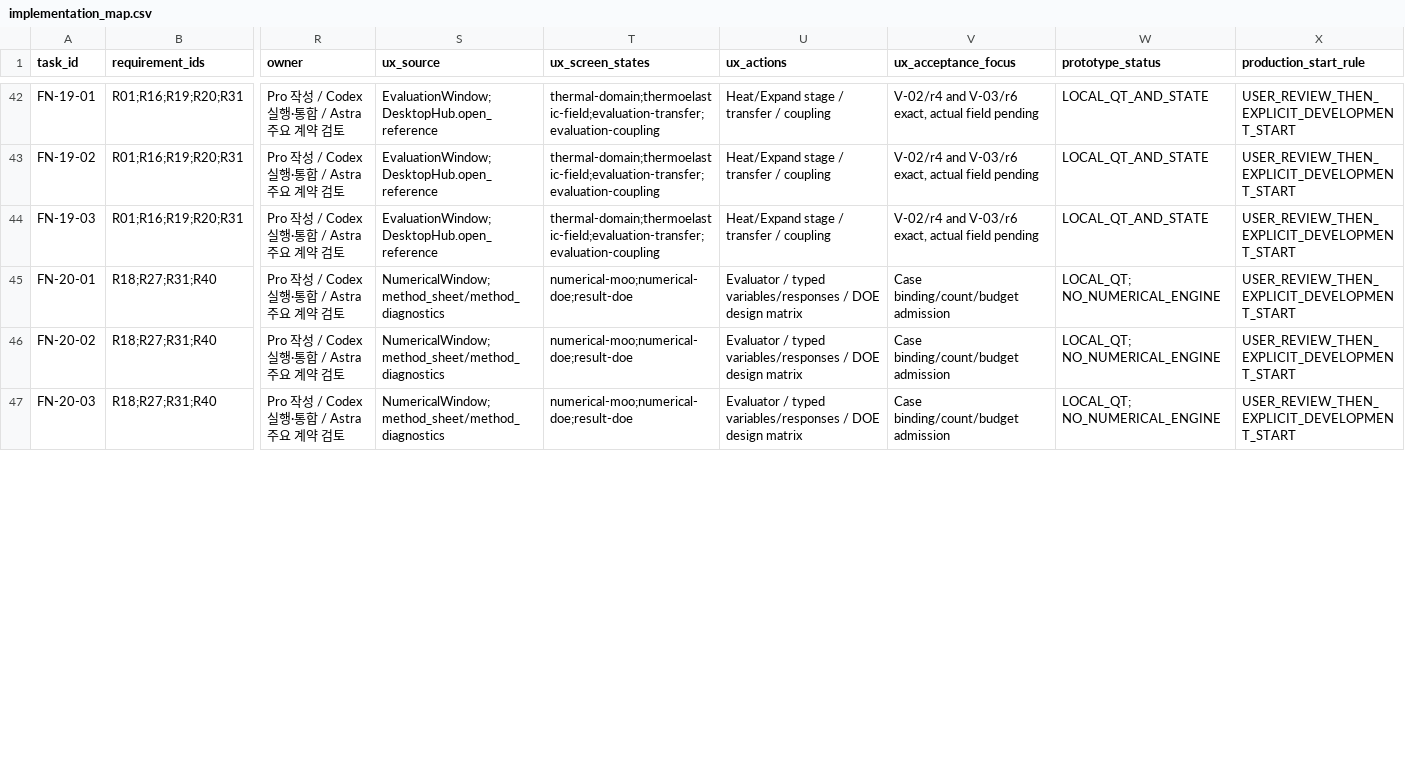
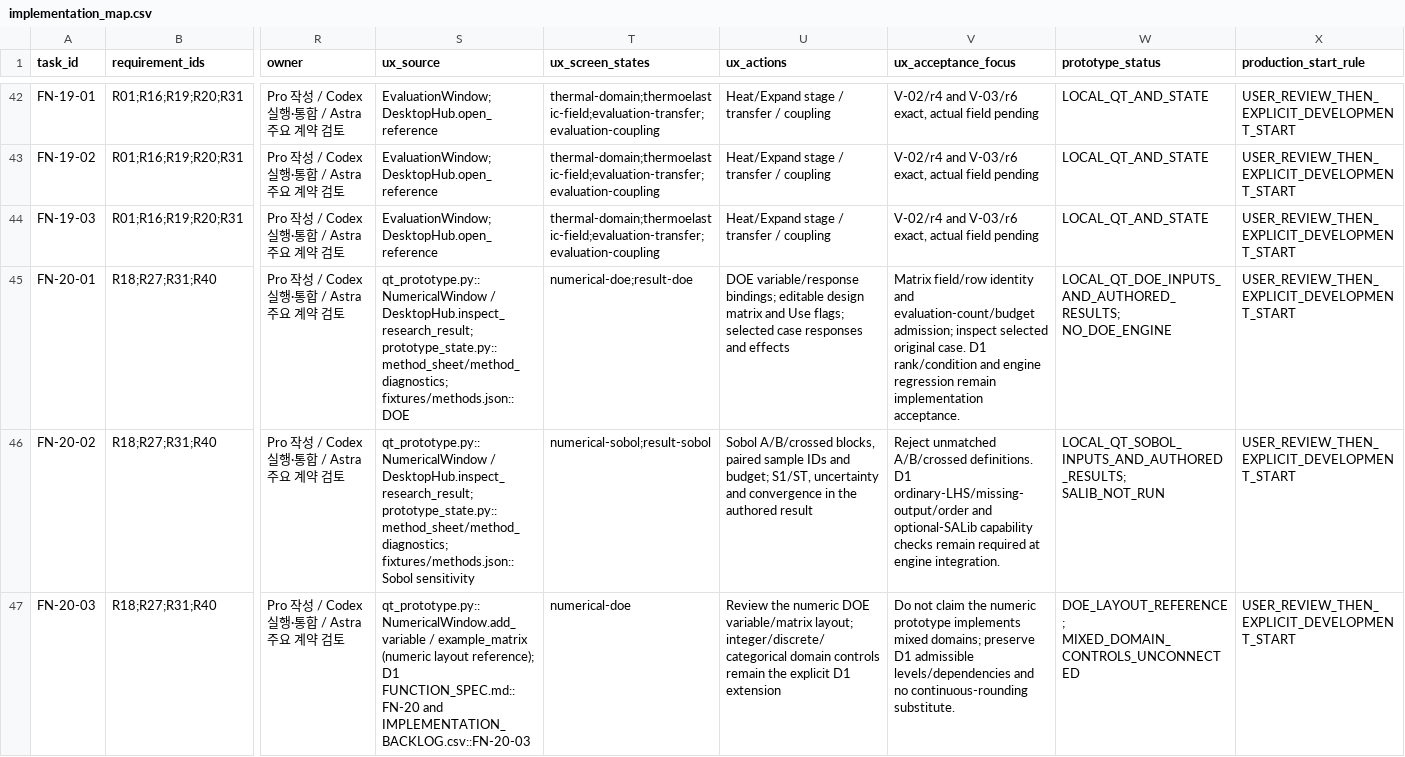
Before and after one commit to pikachu444/autonomous-cae-lab, a CSV file: docs/design/20261012-desktop-planning/pro-ux/implementation_map.csv, drawn as a sheet; only a part is shown, gaps mark what is left out; the diff covers the shown part only; the diff names each change by its address in the sheet, - before the commit and + after, or states it on an @@ line.

Commit message:
Correct method task mappings and distinguish unconnected prior designs
Align DOE/Sobol, optimization/inverse, UQ, RBF and MOO/MDO links with the original
D1 functions. Preserve all 74 original task rows, their order and all 18 original
columns. Link existing File dialogs/reopen and identify same-command parity as
product integration work. Reference exact prior report/acquisition screens and
contracts without claiming the generic Post/Data views implement them.

Update only added UX mapping fields, state function links and handoff descriptions.
No new screens, engines, owners or product changes.

```diff
--- a/docs/design/20261012-desktop-planning/pro-ux/implementation_map.csv
+++ b/docs/design/20261012-desktop-planning/pro-ux/implementation_map.csv
-S45 (ux_source): NumericalWindow; method_sheet/method_diagnostics
+S45 (ux_source): qt_prototype.py::NumericalWindow / DesktopHub.inspect_research_result; prototype_state.py::method_sheet/method_diagnostics; fixtures/methods.json::DOE
-T45 (ux_screen_states): numerical-moo;numerical-doe;result-doe
+T45 (ux_screen_states): numerical-doe;result-doe
-U45 (ux_actions): Evaluator / typed variables/responses / DOE design matrix
+U45 (ux_actions): DOE variable/response bindings; editable design matrix and Use flags; selected case responses and effects
-V45 (ux_acceptance_focus): Case binding/count/budget admission
+V45 (ux_acceptance_focus): Matrix field/row identity and evaluation-count/budget admission; inspect selected original case. D1 rank/condition and engine regression remain implementation acceptance.
-W45 (prototype_status): LOCAL_QT; NO_NUMERICAL_ENGINE
+W45 (prototype_status): LOCAL_QT_DOE_INPUTS_AND_AUTHORED_RESULTS; NO_DOE_ENGINE
-S46 (ux_source): NumericalWindow; method_sheet/method_diagnostics
+S46 (ux_source): qt_prototype.py::NumericalWindow / DesktopHub.inspect_research_result; prototype_state.py::method_sheet/method_diagnostics; fixtures/methods.json::Sobol sensitivity
-T46 (ux_screen_states): numerical-moo;numerical-doe;result-doe
+T46 (ux_screen_states): numerical-sobol;result-sobol
-U46 (ux_actions): Evaluator / typed variables/responses / DOE design matrix
+U46 (ux_actions): Sobol A/B/crossed blocks, paired sample IDs and budget; S1/ST, uncertainty and convergence in the authored result
-V46 (ux_acceptance_focus): Case binding/count/budget admission
+V46 (ux_acceptance_focus): Reject unmatched A/B/crossed definitions. D1 ordinary-LHS/missing-output/order and optional-SALib capability checks remain required at engine integration.
-W46 (prototype_status): LOCAL_QT; NO_NUMERICAL_ENGINE
+W46 (prototype_status): LOCAL_QT_SOBOL_INPUTS_AND_AUTHORED_RESULTS; SALIB_NOT_RUN
-S47 (ux_source): NumericalWindow; method_sheet/method_diagnostics
+S47 (ux_source): qt_prototype.py::NumericalWindow.add_variable / example_matrix (numeric layout reference); D1 FUNCTION_SPEC.md::FN-20 and IMPLEMENTATION_BACKLOG.csv::FN-20-03
-T47 (ux_screen_states): numerical-moo;numerical-doe;result-doe
+T47 (ux_screen_states): numerical-doe
-U47 (ux_actions): Evaluator / typed variables/responses / DOE design matrix
+U47 (ux_actions): Review the numeric DOE variable/matrix layout; integer/discrete/categorical domain controls remain the explicit D1 extension
-V47 (ux_acceptance_focus): Case binding/count/budget admission
+V47 (ux_acceptance_focus): Do not claim the numeric prototype implements mixed domains; preserve D1 admissible levels/dependencies and no continuous-rounding substitute.
-W47 (prototype_status): LOCAL_QT; NO_NUMERICAL_ENGINE
+W47 (prototype_status): DOE_LAYOUT_REFERENCE; MIXED_DOMAIN_CONTROLS_UNCONNECTED
```
Also changed, not shown: 64 edited cells elsewhere in this file, 4 other files.
